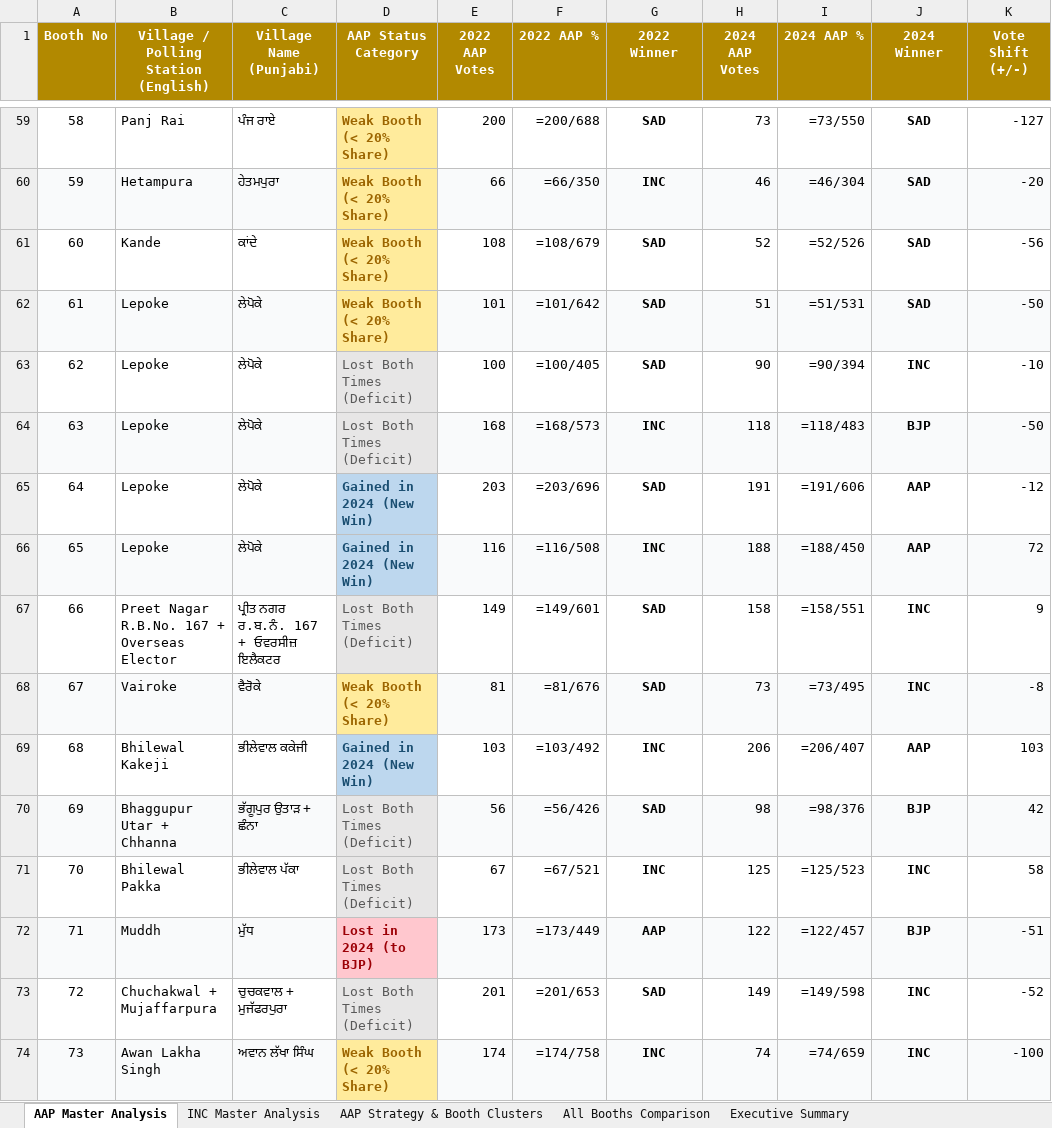
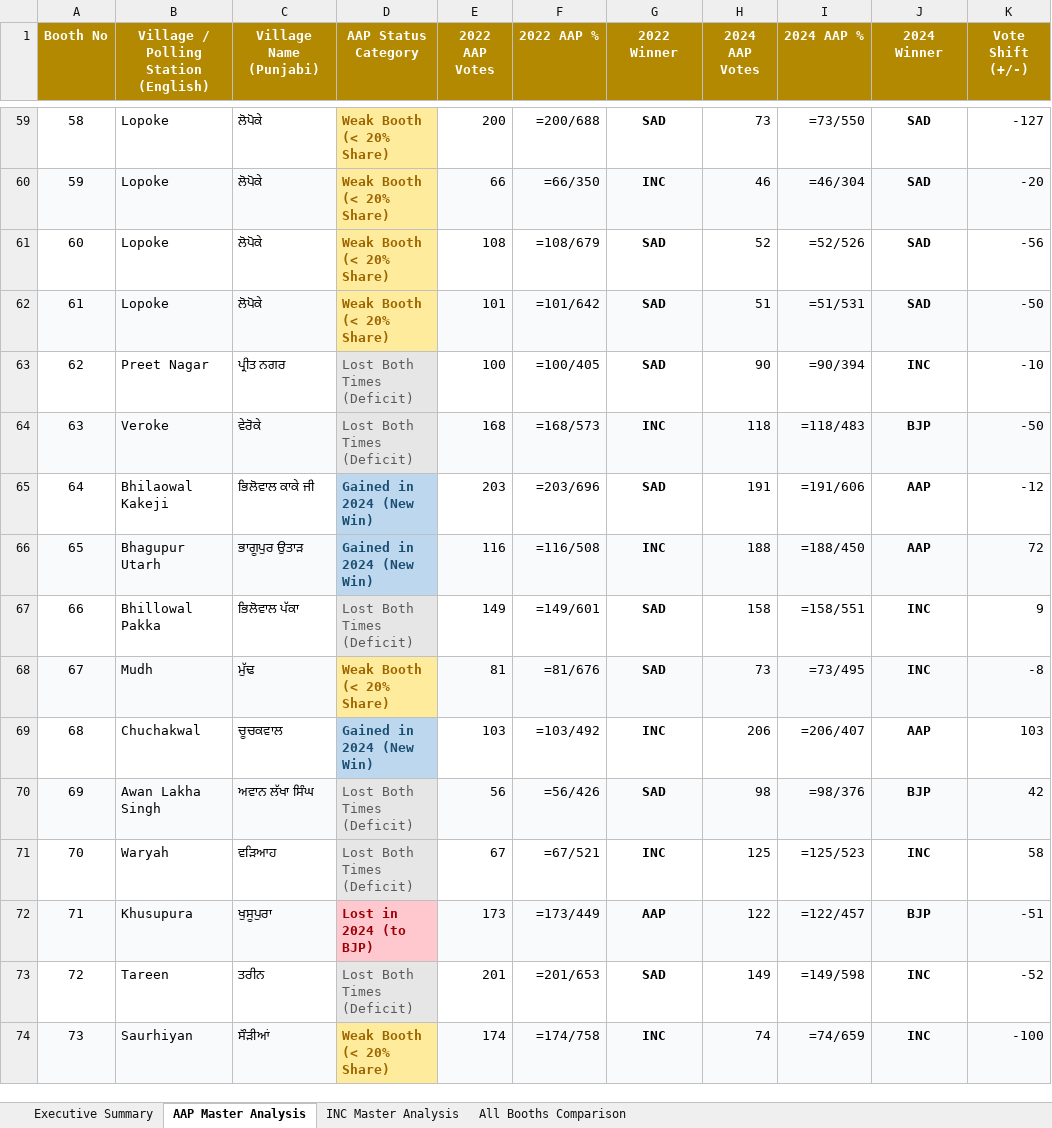
Before and after one commit to Jass-2005/raja-sansi-election-dashboard, an Excel workbook: public/Raja_Sansi_Master_Booth_Analysis_AAP_INC.xlsx, sheet AAP Master Analysis, drawn as a sheet; only a part is shown, gaps mark what is left out; values as stored, in another font and other column widths than the file's, no borders; formulas without a stored value are shown as written; the diff covers the shown part only; the diff names each change by its address in the sheet, - before the commit and + after, or states it on an @@ line.

```diff
--- a/public/Raja_Sansi_Master_Booth_Analysis_AAP_INC.xlsx (sheet AAP Master Analysis)
+++ b/public/Raja_Sansi_Master_Booth_Analysis_AAP_INC.xlsx (sheet AAP Master Analysis)
-sheet tab: AAP Strategy & Booth Clusters
@@ sheet tab order changed: Executive Summary | AAP Master Analysis | INC Master Analysis | All Booths Comparison @@
-B59: Panj Rai
+B59: Lopoke
-C59 (Village Name (Punjabi)): ਪੰਜ ਰਾਏ
+C59 (Village Name (Punjabi)): ਲੋਪੋਕੇ
-B60: Hetampura
+B60: Lopoke
-C60 (Village Name (Punjabi)): ਹੇਤਮਪੁਰਾ
+C60 (Village Name (Punjabi)): ਲੋਪੋਕੇ
-B61: Kande
+B61: Lopoke
-C61 (Village Name (Punjabi)): ਕਾਂਦੇ
+C61 (Village Name (Punjabi)): ਲੋਪੋਕੇ
-B62: Lepoke
+B62: Lopoke
-C62 (Village Name (Punjabi)): ਲੇਪੋਕੇ
+C62 (Village Name (Punjabi)): ਲੋਪੋਕੇ
-B63: Lepoke
+B63: Preet Nagar
-C63 (Village Name (Punjabi)): ਲੇਪੋਕੇ
+C63 (Village Name (Punjabi)): ਪ੍ਰੀਤ ਨਗਰ
-B64: Lepoke
+B64: Veroke
-C64 (Village Name (Punjabi)): ਲੇਪੋਕੇ
+C64 (Village Name (Punjabi)): ਵੇਰੋਕੇ
-B65: Lepoke
+B65: Bhilaowal Kakeji
-C65 (Village Name (Punjabi)): ਲੇਪੋਕੇ
+C65 (Village Name (Punjabi)): ਭਿਲੋਵਾਲ ਕਾਕੇ ਜੀ
-B66: Lepoke
+B66: Bhagupur Utarh
-C66 (Village Name (Punjabi)): ਲੇਪੋਕੇ
+C66 (Village Name (Punjabi)): ਭਾਗੂਪੁਰ ਉਤਾੜ
-B67: Preet Nagar R.B.No. 167 + Overseas Elector
+B67: Bhillowal Pakka
-C67 (Village Name (Punjabi)): ਪ੍ਰੀਤ ਨਗਰ ਰ.ਬ.ਨੰ. 167 + ਓਵਰਸੀਜ਼ ਇਲੈਕਟਰ
+C67 (Village Name (Punjabi)): ਭਿਲੋਵਾਲ ਪੱਕਾ
-B68: Vairoke
+B68: Mudh
-C68 (Village Name (Punjabi)): ਵੈਰੋਕੇ
+C68 (Village Name (Punjabi)): ਮੁੱਢ
-B69: Bhilewal Kakeji
+B69: Chuchakwal
-C69 (Village Name (Punjabi)): ਭੀਲੇਵਾਲ ਕਕੇਜੀ
+C69 (Village Name (Punjabi)): ਚੂਚਕਵਾਲ
-B70: Bhaggupur Utar + Chhanna
+B70: Awan Lakha Singh
-C70 (Village Name (Punjabi)): ਭੱਗੂਪੁਰ ਉਤਾੜ + ਛੰਨਾ
+C70 (Village Name (Punjabi)): ਅਵਾਨ ਲੱਖਾ ਸਿੰਘ
-B71: Bhilewal Pakka
+B71: Waryah
-C71 (Village Name (Punjabi)): ਭੀਲੇਵਾਲ ਪੱਕਾ
+C71 (Village Name (Punjabi)): ਵੜਿਆਹ
-B72: Muddh
+B72: Khusupura
-C72 (Village Name (Punjabi)): ਮੁੱਧ
+C72 (Village Name (Punjabi)): ਖੁਸੂਪੁਰਾ
-B73: Chuchakwal + Mujaffarpura
+B73: Tareen
-C73 (Village Name (Punjabi)): ਚੁਚਕਵਾਲ + ਮੁਜੱਫਰਪੁਰਾ
+C73 (Village Name (Punjabi)): ਤਰੀਨ
-B74: Awan Lakha Singh
+B74: Saurhiyan
-C74 (Village Name (Punjabi)): ਅਵਾਨ ਲੱਖਾ ਸਿੰਘ
+C74 (Village Name (Punjabi)): ਸੌੜੀਆਂ
```
Also changed, not shown: 392 edited cells elsewhere in this sheet, sheet All Booths Comparison, sheet INC Master Analysis, sheet Executive Summary, public/Qadian_Master_Booth_Analysis_AAP_INC.xlsx, 12 other files.
